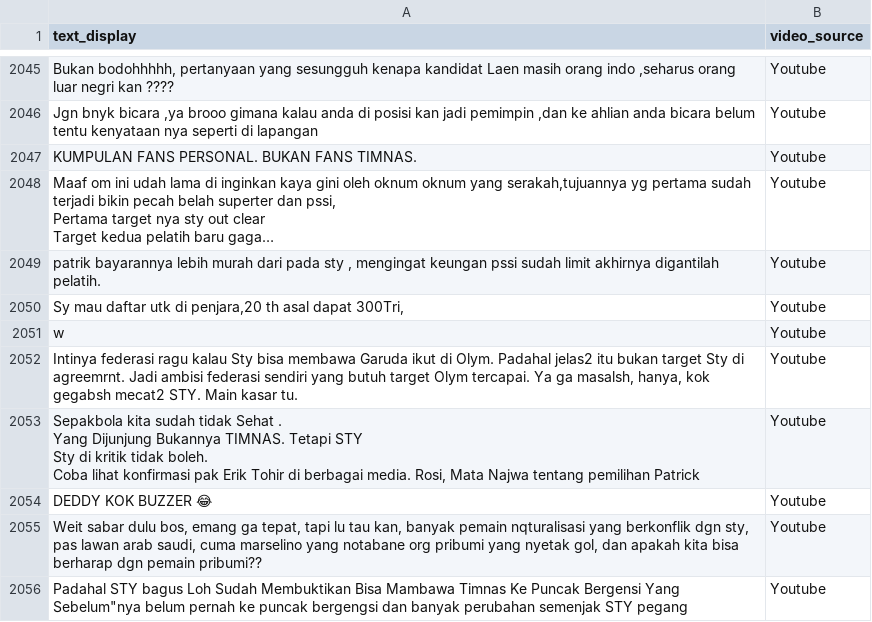
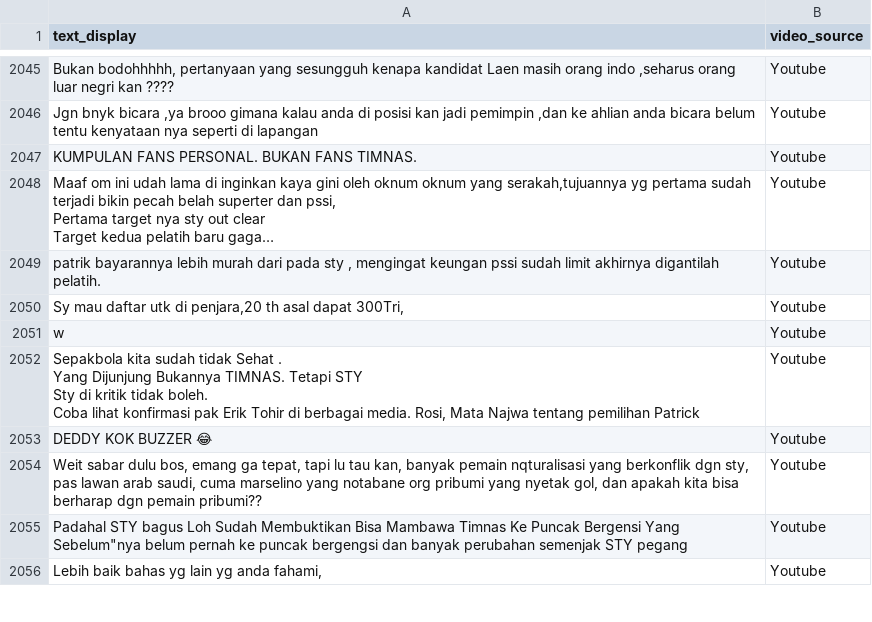
Before and after one commit to surya-b21/analisis_sentimen, a CSV file: dataset_ori.csv, drawn as a sheet; only a part is shown, gaps mark what is left out; the shorter side is filled out with more unchanged rows; long unchanged cells end in …; the diff names each change by its address in the sheet, - before the commit and + after, or states it on an @@ line.

```diff
--- a/dataset_ori.csv
+++ b/dataset_ori.csv
-row 2052: Intinya federasi ragu kalau Sty bisa membawa Garuda ikut di Olym. Padahal jelas2 itu bukan target Sty di agreemrnt. Jadi ambisi federasi sendiri yang butuh target Olym tercapai. Ya ga masalsh, hanya, kok gegabsh mecat2 STY. Main kasar tu. | Youtube
```
Also changed, not shown: dataset_used.csv, 1 other file.
